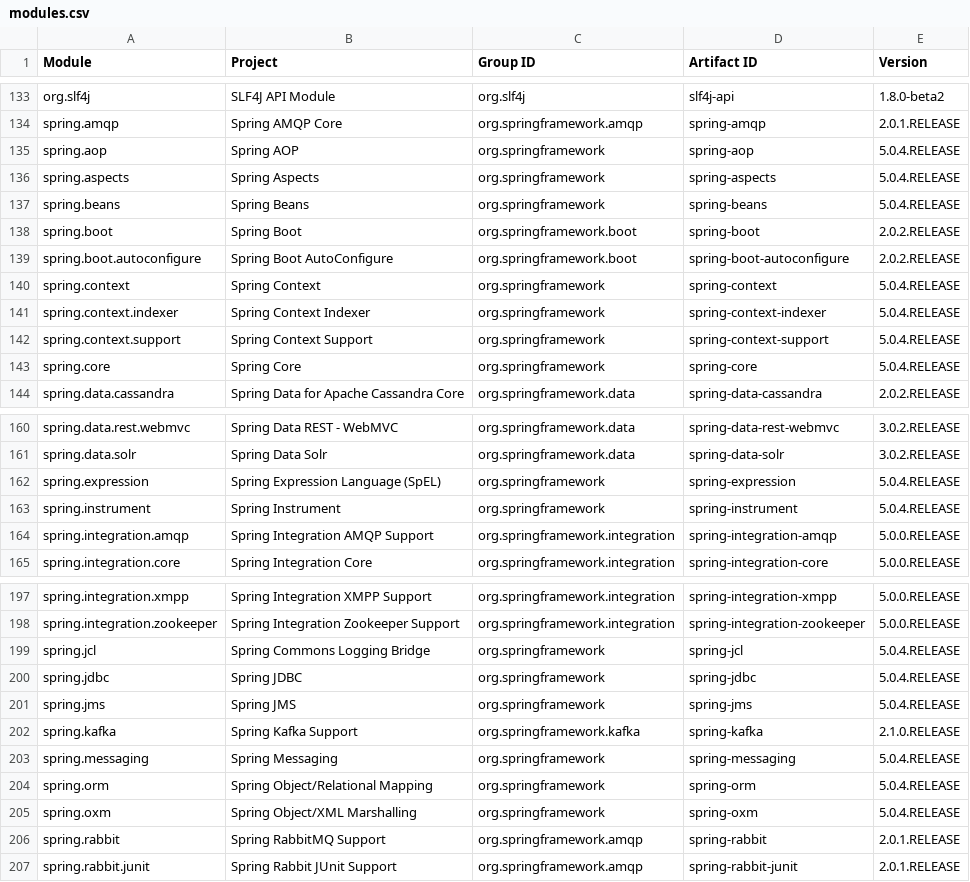
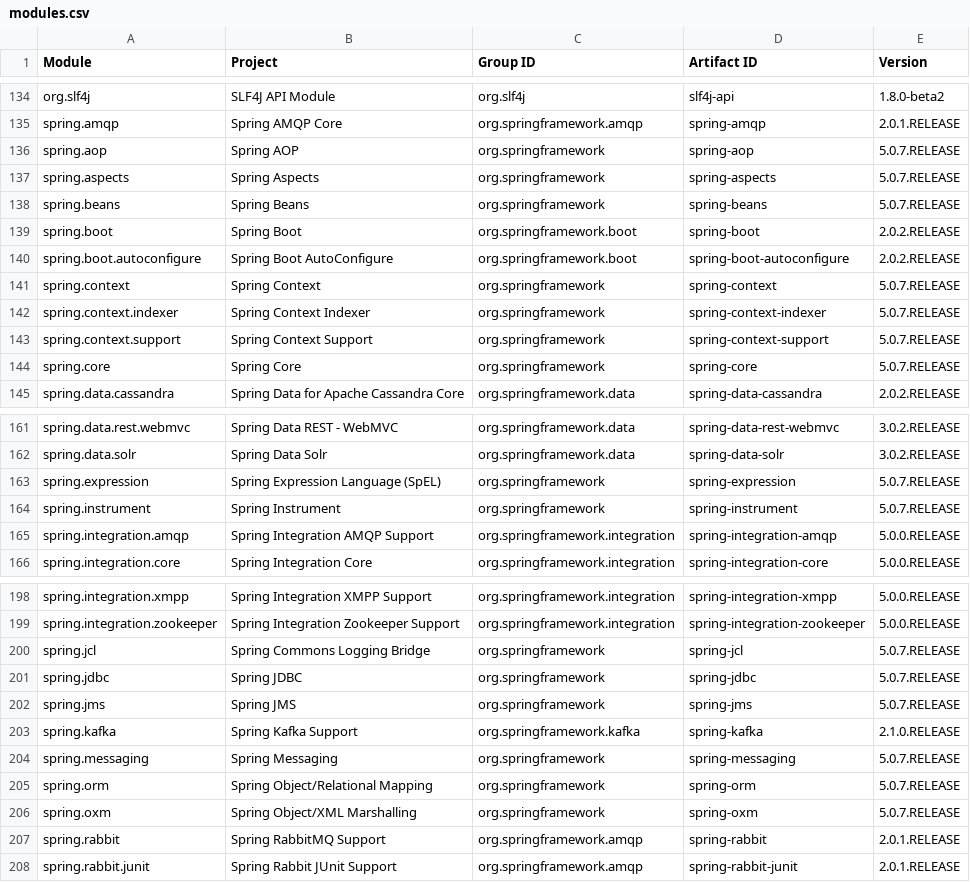
Before and after one commit to jodastephen/jpms-module-names, a CSV file: generated/modules.csv, drawn as a sheet; only a part is shown, gaps mark what is left out; the diff covers the shown part only.

Commit message:
Bump versions
Table::scan now also supports "groupID" notation

```diff
--- a/generated/modules.csv
+++ b/generated/modules.csv
@@ -134,11 +135,11 @@ org.slf4j,SLF4J API Module,org.slf4j,slf4j-api,1.8.0-beta2
 spring.amqp,Spring AMQP Core,org.springframework.amqp,spring-amqp,2.0.1.RELEASE
-spring.aop,Spring AOP,org.springframework,spring-aop,5.0.4.RELEASE
-spring.aspects,Spring Aspects,org.springframework,spring-aspects,5.0.4.RELEASE
-spring.beans,Spring Beans,org.springframework,spring-beans,5.0.4.RELEASE
+spring.aop,Spring AOP,org.springframework,spring-aop,5.0.7.RELEASE
+spring.aspects,Spring Aspects,org.springframework,spring-aspects,5.0.7.RELEASE
+spring.beans,Spring Beans,org.springframework,spring-beans,5.0.7.RELEASE
 spring.boot,Spring Boot,org.springframework.boot,spring-boot,2.0.2.RELEASE
 spring.boot.autoconfigure,Spring Boot AutoConfigure,org.springframework.boot,spring-boot-autoconfigure,2.0.2.RELEASE
-spring.context,Spring Context,org.springframework,spring-context,5.0.4.RELEASE
-spring.context.indexer,Spring Context Indexer,org.springframework,spring-context-indexer,5.0.4.RELEASE
-spring.context.support,Spring Context Support,org.springframework,spring-context-support,5.0.4.RELEASE
-spring.core,Spring Core,org.springframework,spring-core,5.0.4.RELEASE
+spring.context,Spring Context,org.springframework,spring-context,5.0.7.RELEASE
+spring.context.indexer,Spring Context Indexer,org.springframework,spring-context-indexer,5.0.7.RELEASE
+spring.context.support,Spring Context Support,org.springframework,spring-context-support,5.0.7.RELEASE
+spring.core,Spring Core,org.springframework,spring-core,5.0.7.RELEASE
 spring.data.cassandra,Spring Data for Apache Cassandra Core,org.springframework.data,spring-data-cassandra,2.0.2.RELEASE
@@ -161,4 +162,4 @@ spring.data.rest.webmvc,Spring Data REST - WebMVC,org.springframework.data,sprin
 spring.data.solr,Spring Data Solr,org.springframework.data,spring-data-solr,3.0.2.RELEASE
-spring.expression,Spring Expression Language (SpEL),org.springframework,spring-expression,5.0.4.RELEASE
-spring.instrument,Spring Instrument,org.springframework,spring-instrument,5.0.4.RELEASE
+spring.expression,Spring Expression Language (SpEL),org.springframework,spring-expression,5.0.7.RELEASE
+spring.instrument,Spring Instrument,org.springframework,spring-instrument,5.0.7.RELEASE
 spring.integration.amqp,Spring Integration AMQP Support,org.springframework.integration,spring-integration-amqp,5.0.0.RELEASE
@@ -198,9 +199,9 @@ spring.integration.xmpp,Spring Integration XMPP Support,org.springframework.inte
 spring.integration.zookeeper,Spring Integration Zookeeper Support,org.springframework.integration,spring-integration-zookeeper,5.0.0.RELEASE
-spring.jcl,Spring Commons Logging Bridge,org.springframework,spring-jcl,5.0.4.RELEASE
-spring.jdbc,Spring JDBC,org.springframework,spring-jdbc,5.0.4.RELEASE
-spring.jms,Spring JMS,org.springframework,spring-jms,5.0.4.RELEASE
+spring.jcl,Spring Commons Logging Bridge,org.springframework,spring-jcl,5.0.7.RELEASE
+spring.jdbc,Spring JDBC,org.springframework,spring-jdbc,5.0.7.RELEASE
+spring.jms,Spring JMS,org.springframework,spring-jms,5.0.7.RELEASE
 spring.kafka,Spring Kafka Support,org.springframework.kafka,spring-kafka,2.1.0.RELEASE
-spring.messaging,Spring Messaging,org.springframework,spring-messaging,5.0.4.RELEASE
-spring.orm,Spring Object/Relational Mapping,org.springframework,spring-orm,5.0.4.RELEASE
-spring.oxm,Spring Object/XML Marshalling,org.springframework,spring-oxm,5.0.4.RELEASE
+spring.messaging,Spring Messaging,org.springframework,spring-messaging,5.0.7.RELEASE
+spring.orm,Spring Object/Relational Mapping,org.springframework,spring-orm,5.0.7.RELEASE
+spring.oxm,Spring Object/XML Marshalling,org.springframework,spring-oxm,5.0.7.RELEASE
 spring.rabbit,Spring RabbitMQ Support,org.springframework.amqp,spring-rabbit,2.0.1.RELEASE
```
Also changed, not shown: 1 added row and 30 edited cells elsewhere in this file, generated/modules.tsv, 6 other files.
